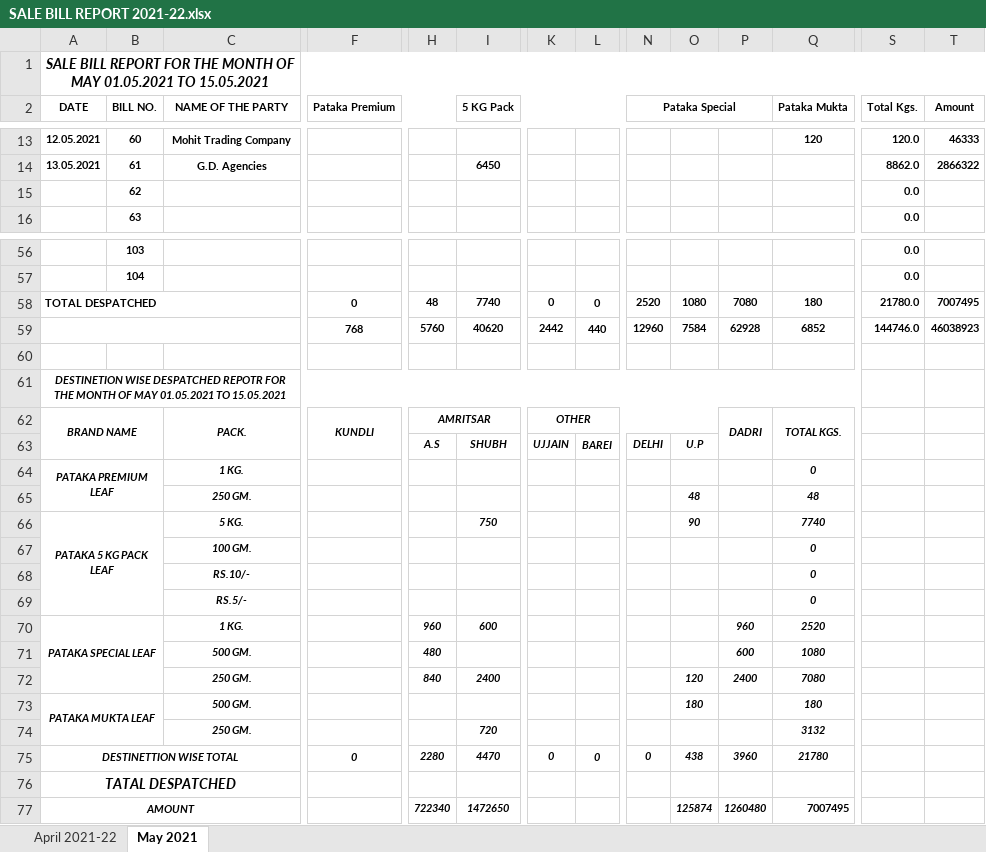
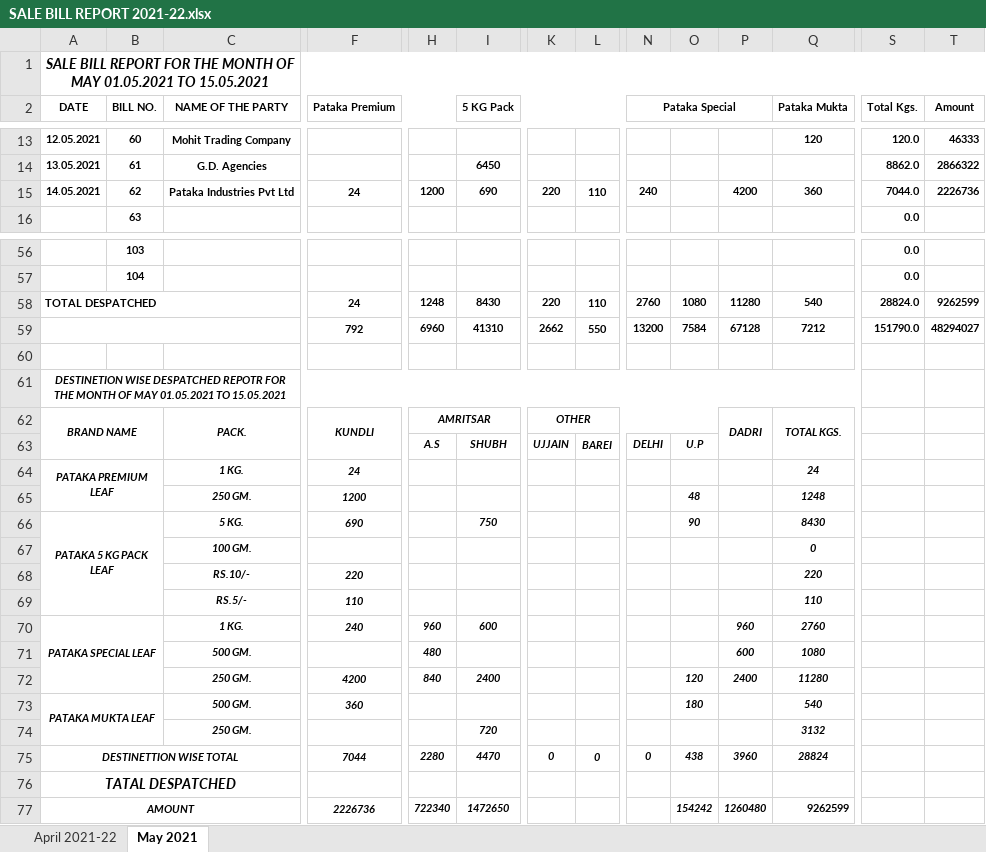
Before and after one commit to TusharPanja15/excel, an Excel workbook: SALE BILL REPORT 2021-22.xlsx, sheet May 2021, drawn as a sheet; only a part is shown, gaps mark what is left out; values as stored, in another font and other column widths than the file's, no borders; removed rows and columns are numbered as before the commit, all else as after; rows hold the shown columns only; the diff covers the shown part only; the diff names each change by its address in the sheet, - before the commit and + after, or states it on an @@ line.

```diff
--- a/SALE BILL REPORT 2021-22.xlsx (sheet May 2021)
+++ b/SALE BILL REPORT 2021-22.xlsx (sheet May 2021)
-A15 (DATE): (empty)
+A15 (DATE): 14.05.2021
-C15 (NAME OF THE PARTY): (empty)
+C15 (NAME OF THE PARTY): Pataka Industries Pvt Ltd
-F15 (Pataka Premium): (empty)
+F15 (Pataka Premium): 24
-H15: (empty)
+H15: 1200
-I15 (5 KG Pack): (empty)
+I15 (5 KG Pack): 690
-K15: (empty)
+K15: 220
-L15: (empty)
+L15: 110
-N15 (Pataka Special): (empty)
+N15 (Pataka Special): 240
-P15: (empty)
+P15: 4200
-Q15 (Pataka Mukta): (empty)
+Q15 (Pataka Mukta): 360
-S15 (Total Kgs.): 0.0
+S15 (Total Kgs.): 7044.0
-T15 (Amount): (empty)
+T15 (Amount): 2226736
-row 58: TOTAL DESPATCHED |  |  | 0 | 48 | 7740 | 0 | 0 | 2520 | 1080 | 7080 | 180 | 21780.0 | 7007495
-row 59:  |  |  | 768 | 5760 | 40620 | 2442 | 440 | 12960 | 7584 | 62928 | 6852 | 144746.0 | 46038923
+row 58: TOTAL DESPATCHED |  |  | 24 | 1248 | 8430 | 220 | 110 | 2760 | 1080 | 11280 | 540 | 28824.0 | 9262599
+row 59:  |  |  | 792 | 6960 | 41310 | 2662 | 550 | 13200 | 7584 | 67128 | 7212 | 151790.0 | 48294027
-F64 (Pataka Premium): (empty)
+F64 (Pataka Premium): 24
-Q64 (Pataka Mukta): 0
+Q64 (Pataka Mukta): 24
-F65 (Pataka Premium): (empty)
+F65 (Pataka Premium): 1200
-Q65 (Pataka Mukta): 48
+Q65 (Pataka Mukta): 1248
-F66 (Pataka Premium): (empty)
+F66 (Pataka Premium): 690
-Q66 (Pataka Mukta): 7740
+Q66 (Pataka Mukta): 8430
-F68 (Pataka Premium): (empty)
+F68 (Pataka Premium): 220
-Q68 (Pataka Mukta): 0
+Q68 (Pataka Mukta): 220
-F69 (Pataka Premium): (empty)
+F69 (Pataka Premium): 110
-Q69 (Pataka Mukta): 0
+Q69 (Pataka Mukta): 110
-F70 (Pataka Premium): (empty)
+F70 (Pataka Premium): 240
-Q70 (Pataka Mukta): 2520
+Q70 (Pataka Mukta): 2760
-F72 (Pataka Premium): (empty)
+F72 (Pataka Premium): 4200
-Q72 (Pataka Mukta): 7080
+Q72 (Pataka Mukta): 11280
-F73 (Pataka Premium): (empty)
+F73 (Pataka Premium): 360
-Q73 (Pataka Mukta): 180
+Q73 (Pataka Mukta): 540
-F75 (Pataka Premium): 0
+F75 (Pataka Premium): 7044
-Q75 (Pataka Mukta): 21780
+Q75 (Pataka Mukta): 28824
-F77 (Pataka Premium): (empty)
+F77 (Pataka Premium): 2226736
-O77: 125874
+O77: 154242
-Q77 (Pataka Mukta): 7007495
+Q77 (Pataka Mukta): 9262599
```
Also changed, not shown: 3 edited cells elsewhere in this sheet, BLENDED TEA STOCK REGISTER 2021-22.xlsx, D.K STATEMENT -2021-22.xlsx, 3 other files.
